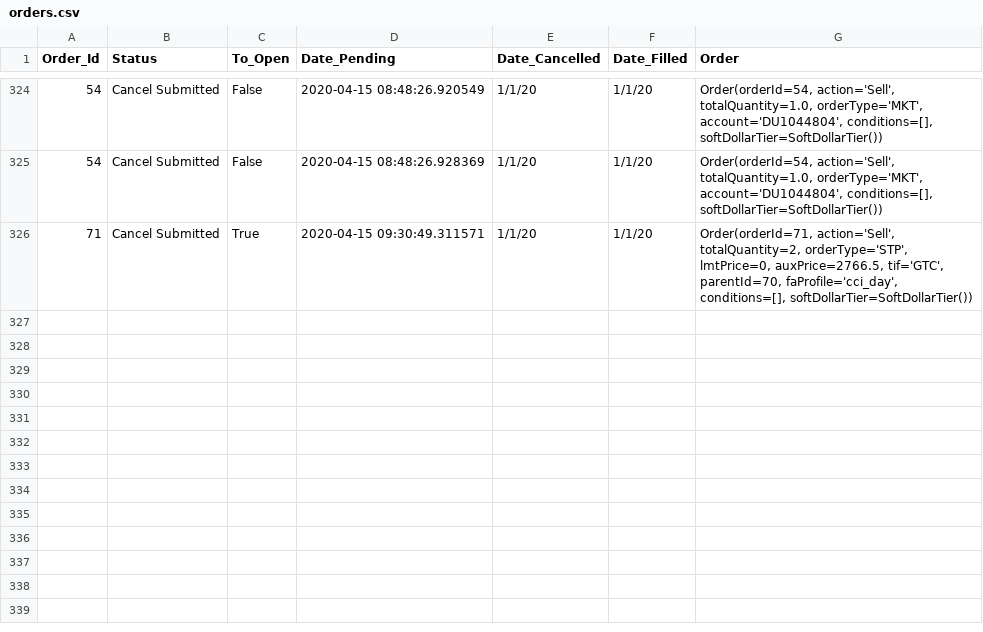
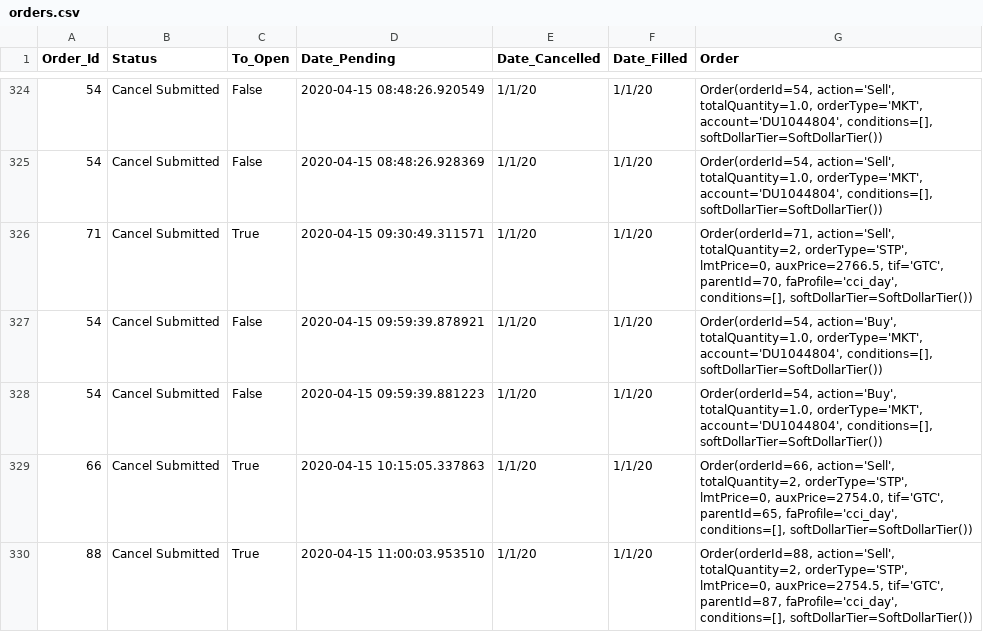
Before and after one commit to rkkreisel/ModelTrader, a CSV file: data/orders.csv, drawn as a sheet; only a part is shown, gaps mark what is left out; the diff names each change by its address in the sheet, - before the commit and + after, or states it on an @@ line.

```diff
--- a/data/orders.csv
+++ b/data/orders.csv
+row 327: 54 | Cancel Submitted | False | 2020-04-15 09:59:39.878921 | 1/1/20 | 1/1/20 | Order(orderId=54, action='Buy', totalQuantity=1.0, orderType='MKT', account='DU1044804', conditions=[], softDollarTier=SoftDollarTier())
+row 328: 54 | Cancel Submitted | False | 2020-04-15 09:59:39.881223 | 1/1/20 | 1/1/20 | Order(orderId=54, action='Buy', totalQuantity=1.0, orderType='MKT', account='DU1044804', conditions=[], softDollarTier=SoftDollarTier())
+row 329: 66 | Cancel Submitted | True | 2020-04-15 10:15:05.337863 | 1/1/20 | 1/1/20 | Order(orderId=66, action='Sell', totalQuantity=2, orderType='STP', lmtPrice=0, auxPrice=2754.0, tif='GTC', parentId=65, faProfile='cci_day', conditions=[], softDollarTier=SoftDollarTier())
+row 330: 88 | Cancel Submitted | True | 2020-04-15 11:00:03.953510 | 1/1/20 | 1/1/20 | Order(orderId=88, action='Sell', totalQuantity=2, orderType='STP', lmtPrice=0, auxPrice=2754.5, tif='GTC', parentId=87, faProfile='cci_day', conditions=[], softDollarTier=SoftDollarTier())
```
Also changed, not shown: 3 other files.
